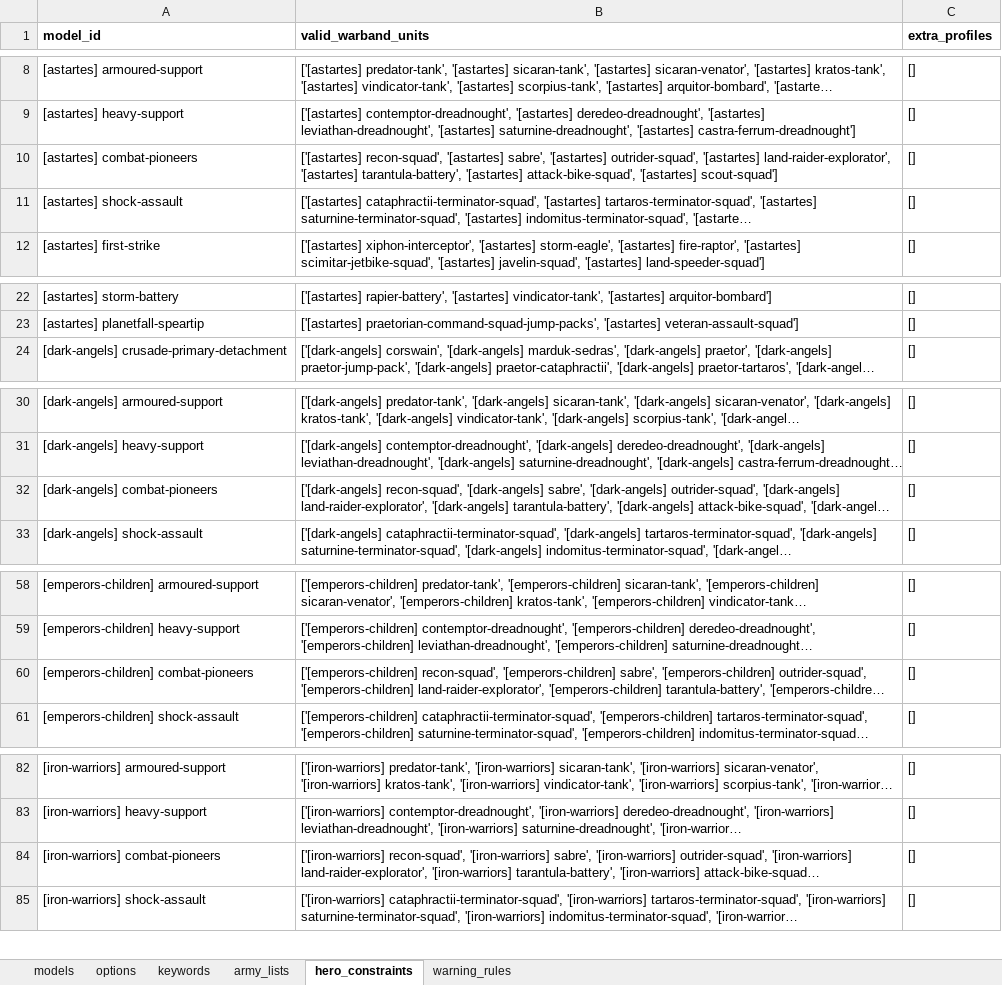
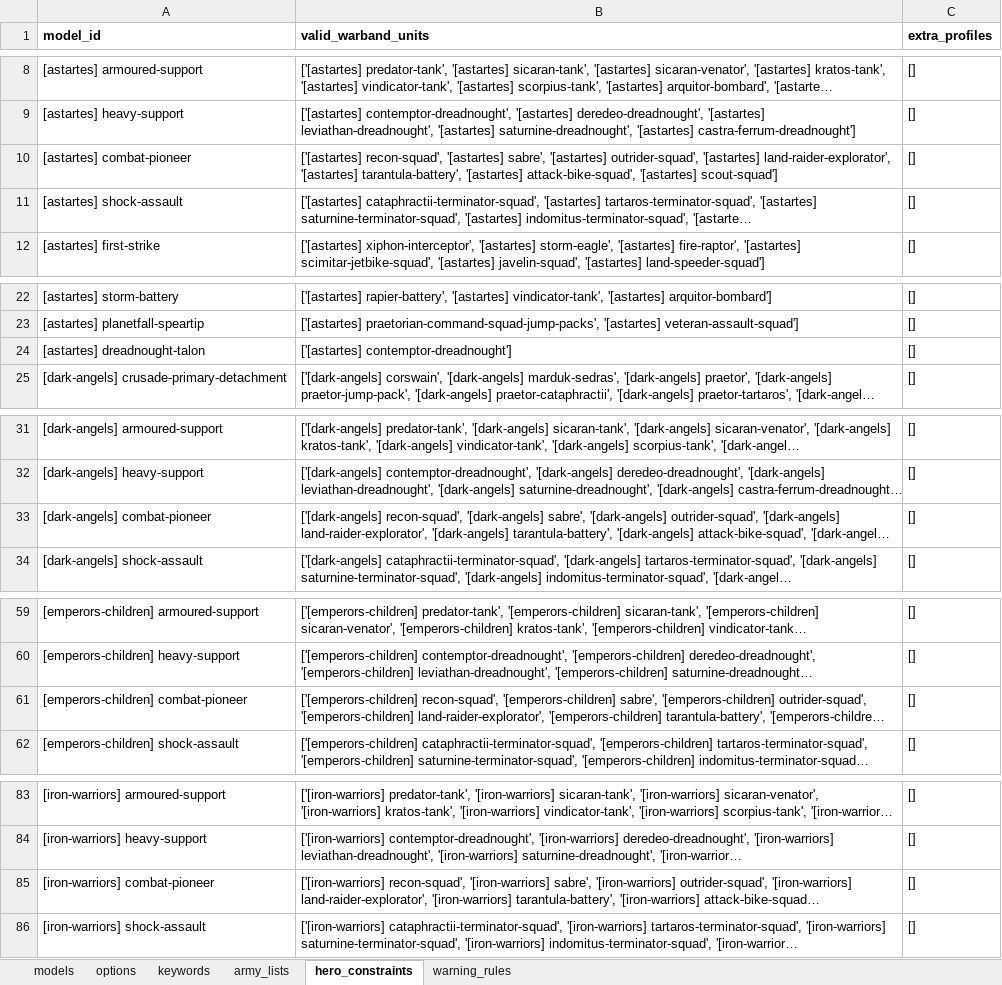
Before and after one commit to Hirmetrium/horusheresy-list-builder, an Excel workbook: data/hh3_data.xlsx, sheet hero_constraints, drawn as a sheet; only a part is shown, gaps mark what is left out; long unchanged cells end in …; values as stored, in another font and other column widths than the file's, no borders; addresses are those after the commit; the diff covers the shown part only; the diff names each change by its address in the sheet, - before the commit and + after, or states it on an @@ line.

```diff
--- a/data/hh3_data.xlsx (sheet hero_constraints)
+++ b/data/hh3_data.xlsx (sheet hero_constraints)
-A10 (model_id): [astartes] combat-pioneers
+A10 (model_id): [astartes] combat-pioneer
+row 24: [astartes] dreadnought-talon | ['[astartes] contemptor-dreadnought'] | []
-A33 (model_id): [dark-angels] combat-pioneers
+A33 (model_id): [dark-angels] combat-pioneer
-A61 (model_id): [emperors-children] combat-pioneers
+A61 (model_id): [emperors-children] combat-pioneer
-A85 (model_id): [iron-warriors] combat-pioneers
+A85 (model_id): [iron-warriors] combat-pioneer
```
Also changed, not shown: 18 edited cells elsewhere in this sheet, sheet models, sheet army_lists, hidden cells, 11 other files.
